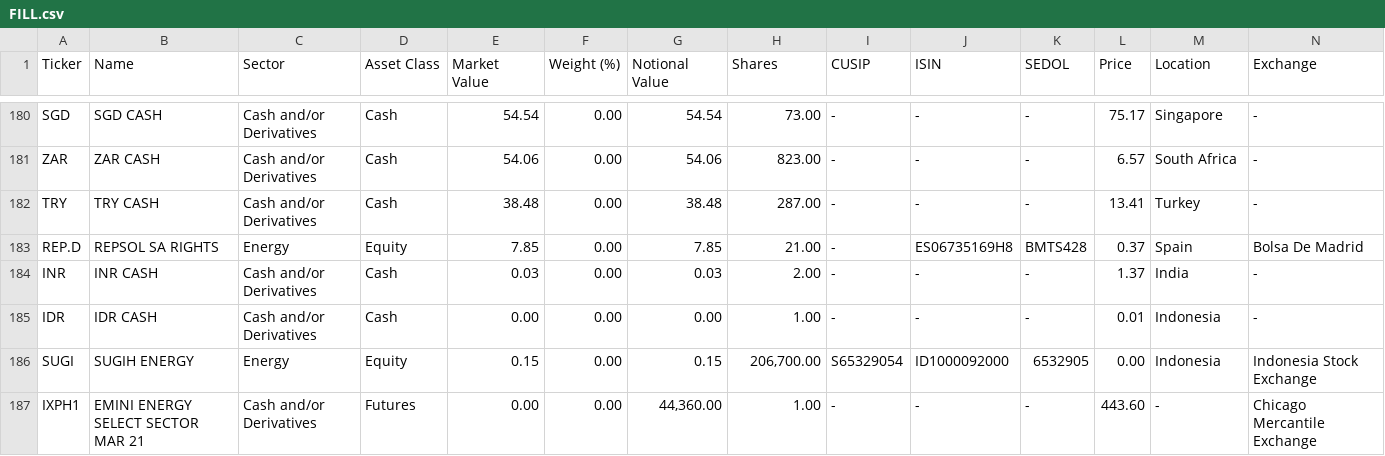
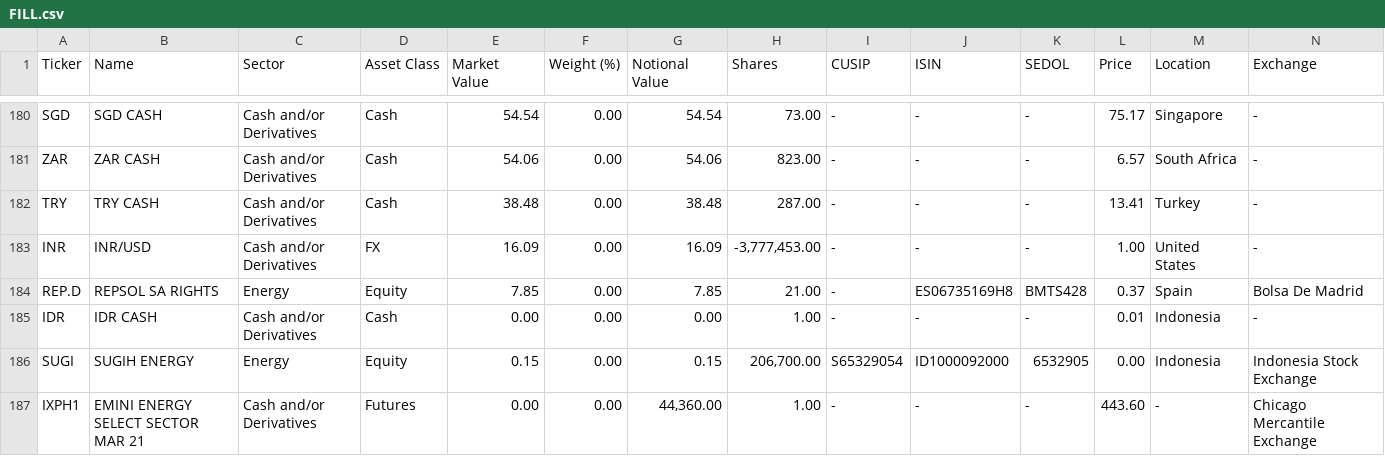
Before and after one commit to haoenhui/ishares-funds, a CSV file: etf/FILL.csv, drawn as a sheet; only a part is shown, gaps mark what is left out; removed rows and columns are numbered as before the commit, all else as after; rows hold the shown columns only; the diff covers the shown part only; the diff names each change by its address in the sheet, - before the commit and + after, or states it on an @@ line.

```diff
--- a/etf/FILL.csv
+++ b/etf/FILL.csv
+row 183: INR | INR/USD | Cash and/or Derivatives | FX | 16.09 | 0.00 | 16.09 | -3,777,453.00 | - | - | - | 1.00 | United States | -
-row 184: INR | INR CASH | Cash and/or Derivatives | Cash | 0.03 | 0.00 | 0.03 | 2.00 | - | - | - | 1.37 | India | -
```
Also changed, not shown: 2 added rows, 5 removed rows and 1 edited cell elsewhere in this file, etf/EEMV.csv, etf/EWT.csv, 22 other files.
